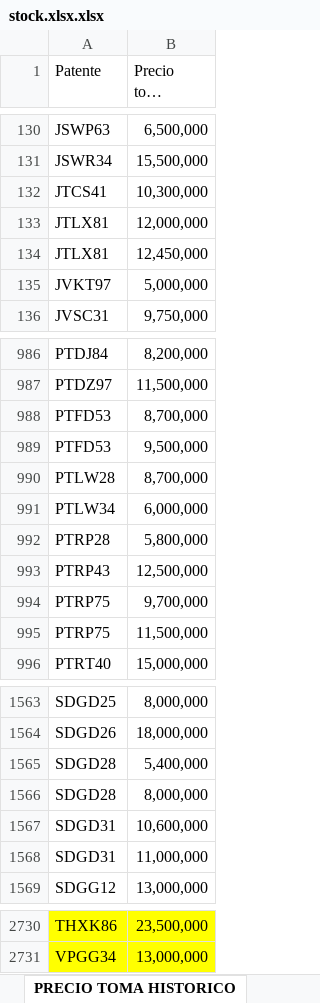
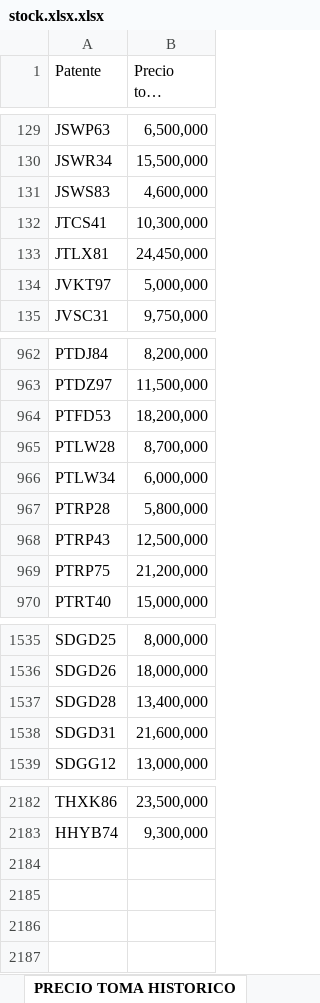
Before and after one commit to fvalencia26/dashboard-automotriz, an Excel workbook: stock.xlsx.xlsx, sheet PRECIO TOMA HISTORICO, drawn as a sheet; only a part is shown, gaps mark what is left out; long unchanged cells end in …; values as stored, in another font and other column widths than the file's, no borders; removed rows and columns are numbered as before the commit, all else as after; the diff covers the shown part only; the diff names each change by its address in the sheet, - before the commit and + after, or states it on an @@ line.

```diff
--- a/stock.xlsx.xlsx (sheet PRECIO TOMA HISTORICO)
+++ b/stock.xlsx.xlsx (sheet PRECIO TOMA HISTORICO)
+row 131: JSWS83 | 4,600,000
-B133 (Precio toma autored): 12,000,000
+B133 (Precio toma autored): 24,450,000
-row 134: JTLX81 | 12,450,000
-B964 (Precio toma autored): 8,700,000
+B964 (Precio toma autored): 18,200,000
-row 989: PTFD53 | 9,500,000
-B969 (Precio toma autored): 9,700,000
+B969 (Precio toma autored): 21,200,000
-row 995: PTRP75 | 11,500,000
-B1537 (Precio toma autored): 5,400,000
+B1537 (Precio toma autored): 13,400,000
-row 1566: SDGD28 | 8,000,000
-B1538 (Precio toma autored): 10,600,000
+B1538 (Precio toma autored): 21,600,000
-row 1568: SDGD31 | 11,000,000
-A2182:B2182 fill: #FFFF00
+A2182:B2182 fill: none
-row 2731: VPGG34 | 13,000,000
@@ row 2439 moved to row 2183: HHYB74 @@
```
Also changed, not shown: 13 added rows, 556 removed rows and 48 edited cells elsewhere in this sheet, sheet BBDD, sheet BBDD2, sheet PRECIO MERCADO, formulas that keep their value, 1 other file.
